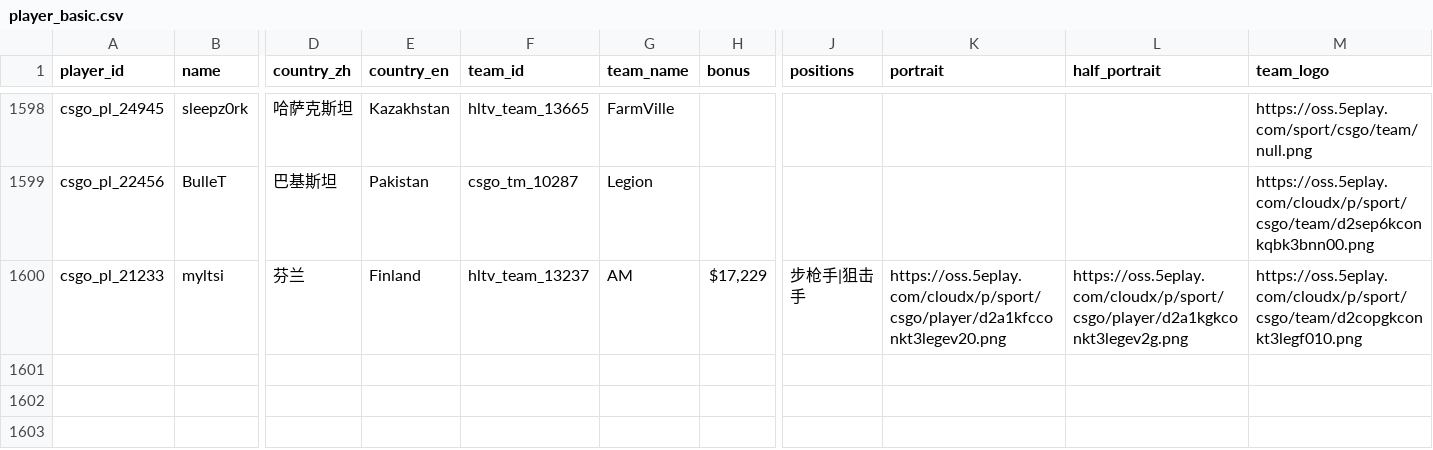
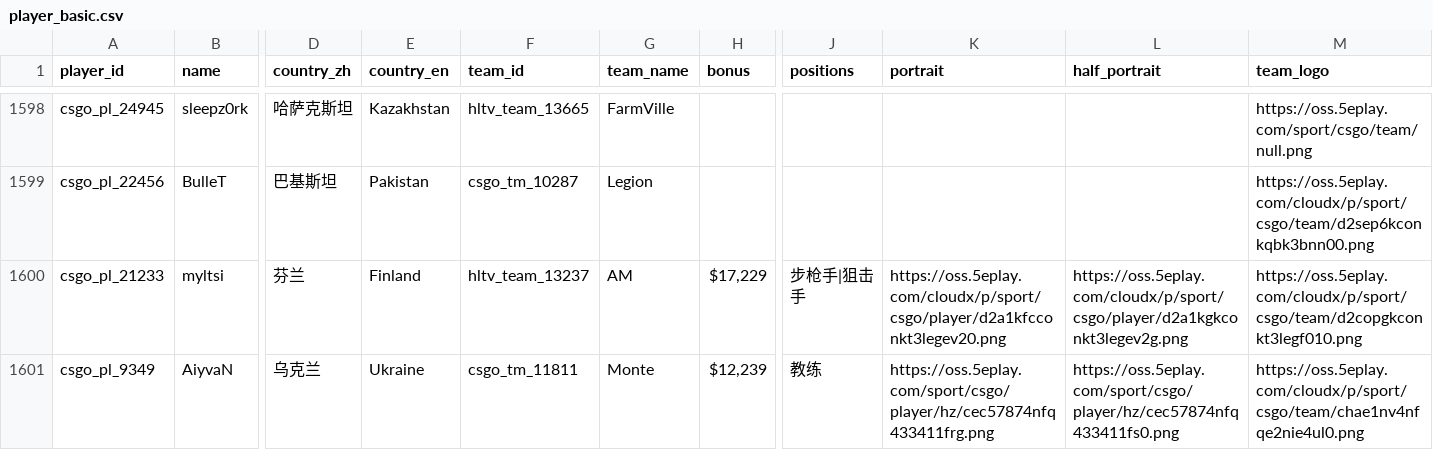
Before and after one commit to XuYang-Zha0/Game_League, a CSV file: backend/counter_strike/cs_data/player_basic.csv, drawn as a sheet; only a part is shown, gaps mark what is left out; rows hold the shown columns only; the diff names each change by its address in the sheet, - before the commit and + after, or states it on an @@ line.

Commit message:
fix: use positions column as fallback when position is empty in CS2 player queries
The player_basic table has both position and positions columns.
The position column is often NULL/empty while positions holds the
actual role data (狙击手, 指挥, 步枪手 etc.).

```diff
--- a/backend/counter_strike/cs_data/player_basic.csv
+++ b/backend/counter_strike/cs_data/player_basic.csv
+row 1601: csgo_pl_9349 | AiyvaN | 乌克兰 | Ukraine | csgo_tm_11811 | Monte | $12,239 | 教练 | https://oss.5eplay.com/sport/csgo/player/hz/cec57874nfq433411frg.png | https://oss.5eplay.com/sport/csgo/player/hz/cec57874nfq433411fs0.png | https://oss.5eplay.com/cloudx/p/sport/csgo/team/chae1nv4nfqe2nie4ul0.png
```
Also changed, not shown: backend/counter_strike/cs_data/player_equipment.csv, backend/counter_strike/cs_data/player_maps.csv, 7 other files.
